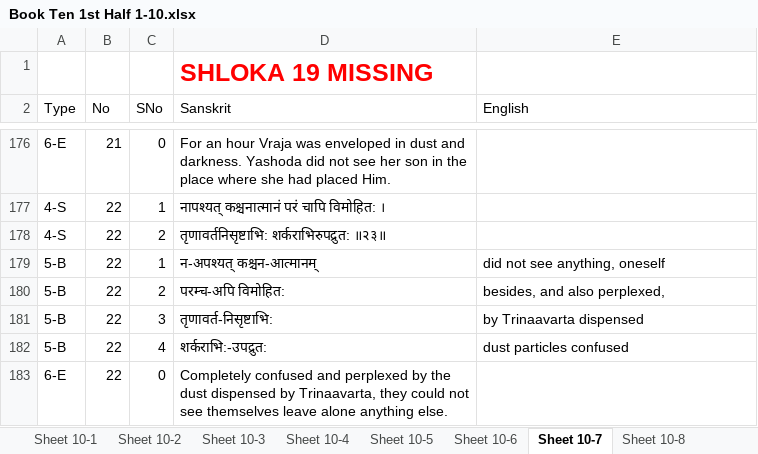
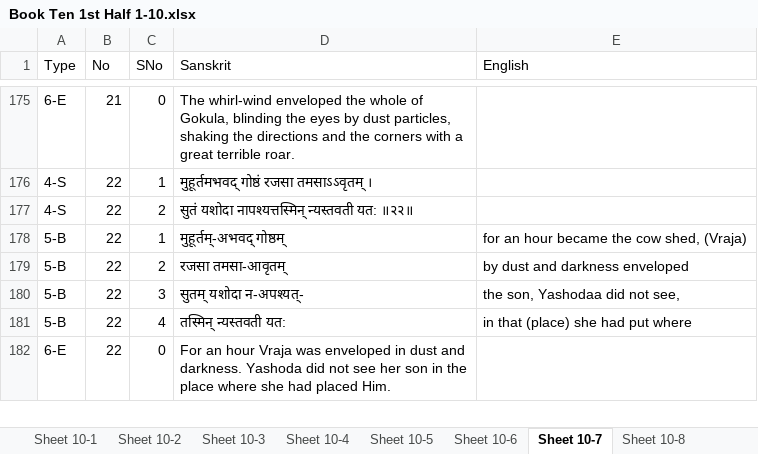
Before and after one commit to vanimurarka/asha-bhaagvatam, an Excel workbook: content/Book Ten 1st Half 1-10.xlsx, sheet Sheet 10-7, drawn as a sheet; only a part is shown, gaps mark what is left out; values as stored, in another font and other column widths than the file's, no borders; removed rows and columns are numbered as before the commit, all else as after; the diff covers the shown part only; the diff names each change by its address in the sheet, - before the commit and + after, or states it on an @@ line.

```diff
--- a/content/Book Ten 1st Half 1-10.xlsx (sheet Sheet 10-7)
+++ b/content/Book Ten 1st Half 1-10.xlsx (sheet Sheet 10-7)
-row 1:  |  |  | SHLOKA 19 MISSING
-D175 (Sanskrit): For an hour Vraja was enveloped in dust and darkness. Yashoda did not see her son in the place where she had placed Him.
+D175 (Sanskrit): The whirl-wind enveloped the whole of Gokula, blinding the eyes by dust particles, shaking the directions and the corners with a great terrible roar.
-D176 (Sanskrit): नापश्यत् कश्चनात्मानं परं चापि विमोहित: ।
+D176 (Sanskrit): मुहूर्तमभवद् गोष्ठं रजसा तमसाऽऽवृतम् ।
-D177 (Sanskrit): तृणावर्तनिसृष्टाभि: शर्कराभिरुपद्रुत: ॥२३॥
+D177 (Sanskrit): सुतं यशोदा नापश्यत्तस्मिन् न्यस्तवती यत: ॥२२॥
-D178 (Sanskrit): न-अपश्यत् कश्चन-आत्मानम्
+D178 (Sanskrit): मुहूर्तम्-अभवद् गोष्ठम्
-E178 (English): did not see anything, oneself
+E178 (English): for an hour became the cow shed, (Vraja)
-D179 (Sanskrit): परम्च-अपि विमोहित:
+D179 (Sanskrit): रजसा तमसा-आवृतम्
-E179 (English): besides, and also perplexed,
+E179 (English): by dust and darkness enveloped
-D180 (Sanskrit): तृणावर्त-निसृष्टाभि:
+D180 (Sanskrit): सुतम् यशोदा न-अपश्यत्-
-E180 (English): by Trinaavarta dispensed
+E180 (English): the son, Yashodaa did not see,
-D181 (Sanskrit): शर्कराभि:-उपद्रुत:
+D181 (Sanskrit): तस्मिन् न्यस्तवती यत:
-E181 (English): dust particles confused
+E181 (English): in that (place) she had put where
-D182 (Sanskrit): Completely confused and perplexed by the dust dispensed by Trinaavarta, they could not see themselves leave alone anything else.
+D182 (Sanskrit): For an hour Vraja was enveloped in dust and darkness. Yashoda did not see her son in the place where she had placed Him.
```
Also changed, not shown: other rows of this sheet.
